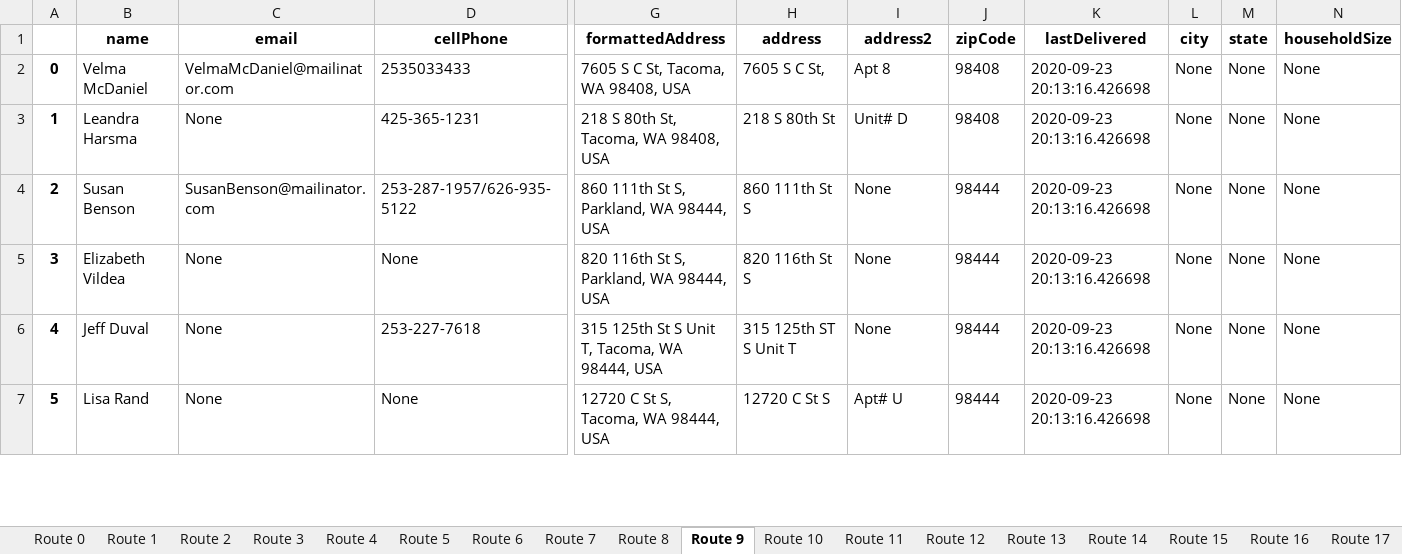
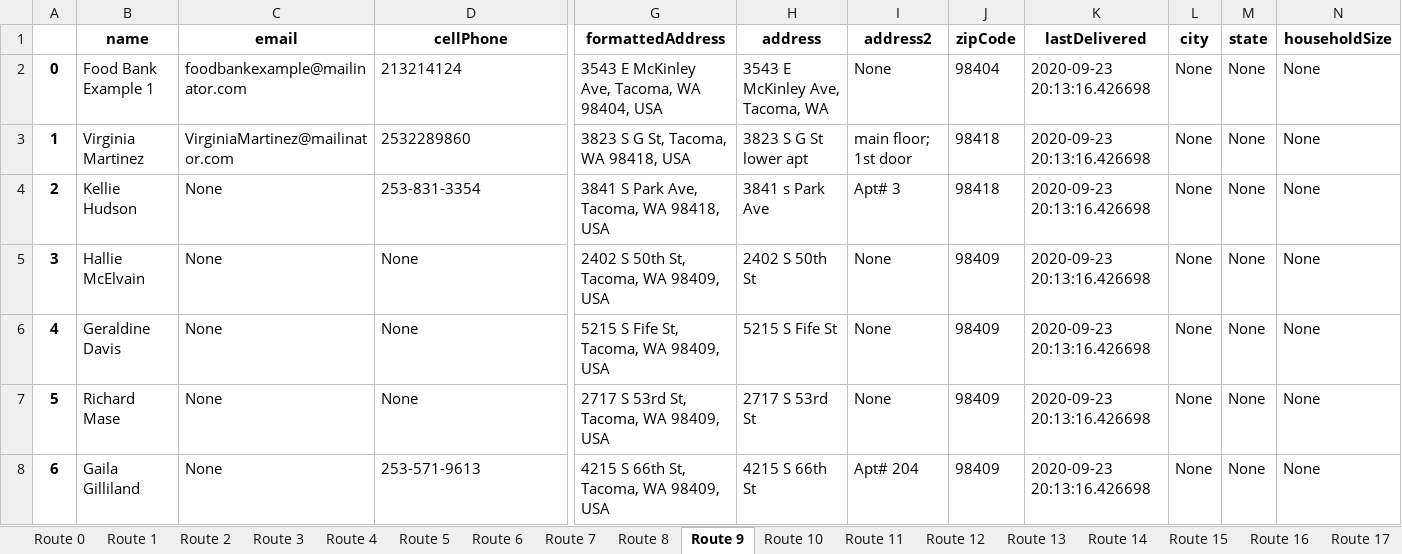
Before and after one commit to noraatfedora/Minerva, an Excel workbook: minerva/backend/apis/instance/routes.xlsx, sheet Route 9, drawn as a sheet; only a part is shown, gaps mark what is left out; values as stored, in another font and other column widths than the file's, no borders; addresses are those after the commit; rows hold the shown columns only; the diff covers the shown part only; the diff names each change by its address in the sheet, - before the commit and + after, or states it on an @@ line.

Commit message:
Routes tuning

```diff
--- a/minerva/backend/apis/instance/routes.xlsx (sheet Route 9)
+++ b/minerva/backend/apis/instance/routes.xlsx (sheet Route 9)
+row 2: 0 | Food Bank Example 1 | foodbankexample@mailinator.com | 213214124 | 3543 E McKinley Ave, Tacoma, WA 98404, USA | 3543 E McKinley Ave, Tacoma, WA | None | 98404 | 2020-09-23 20:13:16.426698 | None | None | None
@@ column A renumbered between rows 3 and 26 @@
-B3 (name): Velma McDaniel
+B3 (name): Virginia Martinez
-C3 (email): VelmaMcDaniel@mailinator.com
+C3 (email): VirginiaMartinez@mailinator.com
-D3 (cellPhone): 2535033433
+D3 (cellPhone): 2532289860
-G3 (formattedAddress): 7605 S C St, Tacoma, WA 98408, USA
+G3 (formattedAddress): 3823 S G St, Tacoma, WA 98418, USA
-H3 (address): 7605 S C St,
+H3 (address): 3823 S G St lower apt
-I3 (address2): Apt 8
+I3 (address2): main floor; 1st door
-J3:J4 (zipCode): 98408
+J3:J4 (zipCode): 98418
-B4 (name): Leandra Harsma
+B4 (name): Kellie Hudson
-D4 (cellPhone): 425-365-1231
+D4 (cellPhone): 253-831-3354
-G4 (formattedAddress): 218 S 80th St, Tacoma, WA 98408, USA
+G4 (formattedAddress): 3841 S Park Ave, Tacoma, WA 98418, USA
-H4 (address): 218 S 80th St
+H4 (address): 3841 s Park Ave
-I4 (address2): Unit# D
+I4 (address2): Apt# 3
-B5 (name): Susan Benson
+B5 (name): Hallie McElvain
-C5 (email): SusanBenson@mailinator.com
+C5 (email): None
-D5 (cellPhone): 253-287-1957/626-935-5122
+D5 (cellPhone): None
-G5 (formattedAddress): 860 111th St S, Parkland, WA 98444, USA
+G5 (formattedAddress): 2402 S 50th St, Tacoma, WA 98409, USA
-H5 (address): 860 111th St S
+H5 (address): 2402 S 50th St
-J5:J8 (zipCode): 98444
+J5:J8 (zipCode): 98409
-B6 (name): Elizabeth Vildea
+B6 (name): Geraldine Davis
-G6 (formattedAddress): 820 116th St S, Parkland, WA 98444, USA
+G6 (formattedAddress): 5215 S Fife St, Tacoma, WA 98409, USA
-H6 (address): 820 116th St S
+H6 (address): 5215 S Fife St
-B7 (name): Jeff Duval
+B7 (name): Richard Mase
-D7 (cellPhone): 253-227-7618
+D7 (cellPhone): None
-G7 (formattedAddress): 315 125th St S Unit T, Tacoma, WA 98444, USA
+G7 (formattedAddress): 2717 S 53rd St, Tacoma, WA 98409, USA
-H7 (address): 315 125th ST S Unit T
+H7 (address): 2717 S 53rd St
-B8 (name): Lisa Rand
+B8 (name): Gaila Gilliland
-D8 (cellPhone): None
+D8 (cellPhone): 253-571-9613
-G8 (formattedAddress): 12720 C St S, Tacoma, WA 98444, USA
+G8 (formattedAddress): 4215 S 66th St, Tacoma, WA 98409, USA
-H8 (address): 12720 C St S
+H8 (address): 4215 S 66th St
-I8 (address2): Apt# U
+I8 (address2): Apt# 204
```
Also changed, not shown: 11 added rows and 57 edited cells elsewhere in this sheet, sheet Route 25, sheet Route 19, sheet Route 18, sheet Route 22, sheet Route 24, sheet Route 12, 20 more sheets, other sheet tabs, 4 other files.
